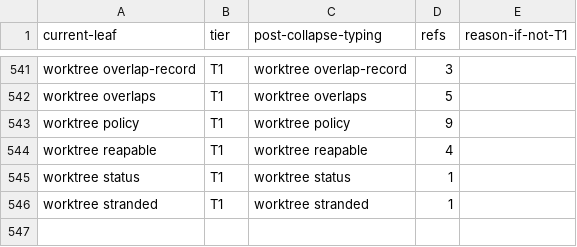
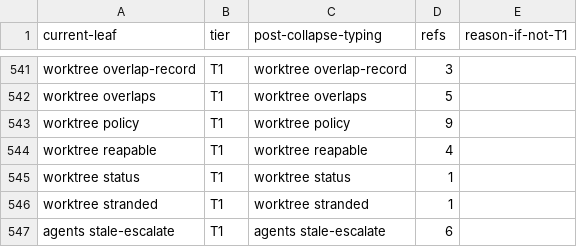
Before and after one commit to bllshttng/footnote, a TSV file: scripts/ci/verb-collapse-map.tsv, drawn as a sheet; only a part is shown, gaps mark what is left out; the diff names each change by its address in the sheet, - before the commit and + after, or states it on an @@ line.

Commit message:
chore(ci): allocate agents stale-escalate in the verb collapse map
The verb-surface ratchet caught the hidden verb as code-only: one T1
row with its corpus refs counted, pinned count 545 -> 546, baseline
regenerated (no content change - hidden verbs are not leaves).

```diff
--- a/scripts/ci/verb-collapse-map.tsv
+++ b/scripts/ci/verb-collapse-map.tsv
+row 547: agents stale-escalate | T1 | agents stale-escalate | 6
```
Also changed, not shown: 1 other file.
